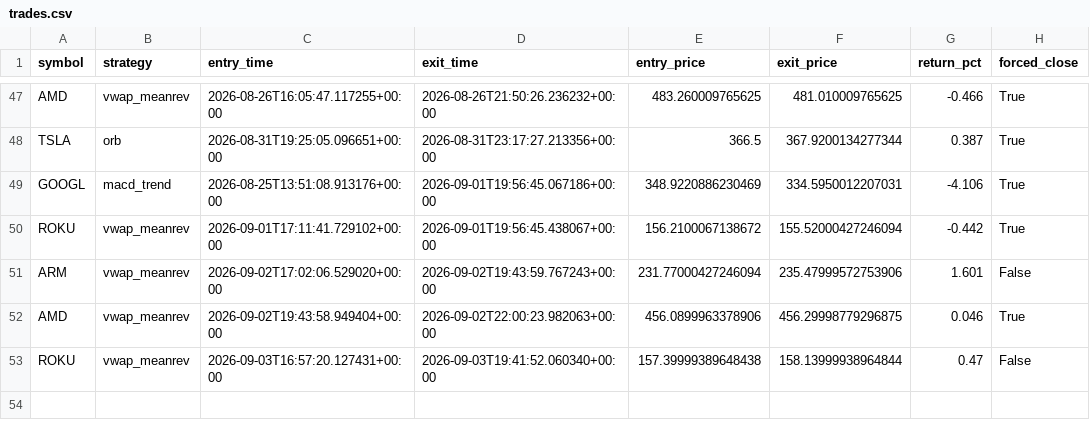
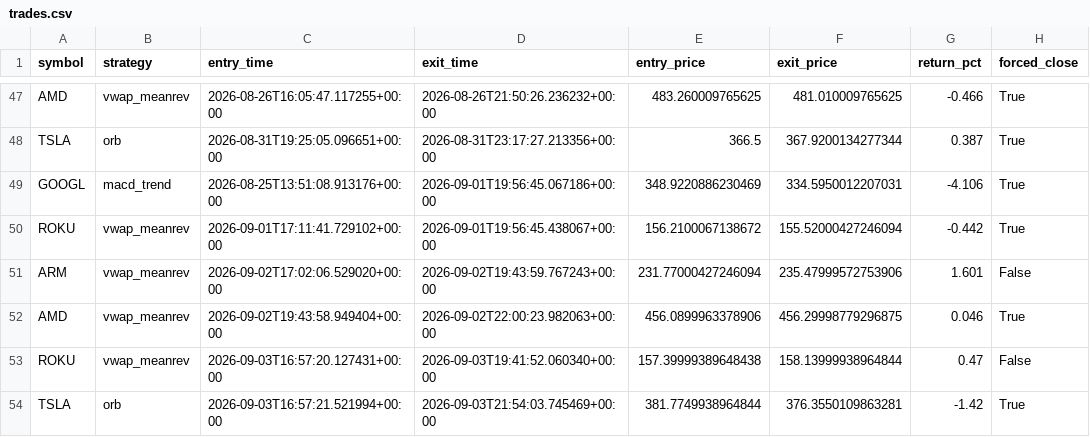
Before and after one commit to pagianand/Auto-Trading, a CSV file: data/trades.csv, drawn as a sheet; only a part is shown, gaps mark what is left out; the diff names each change by its address in the sheet, - before the commit and + after, or states it on an @@ line.

```diff
--- a/data/trades.csv
+++ b/data/trades.csv
+row 54: TSLA | orb | 2026-09-03T16:57:21.521994+00:00 | 2026-09-03T21:54:03.745469+00:00 | 381.7749938964844 | 376.3550109863281 | -1.42 | True
```
Also changed, not shown: 1 other file.
